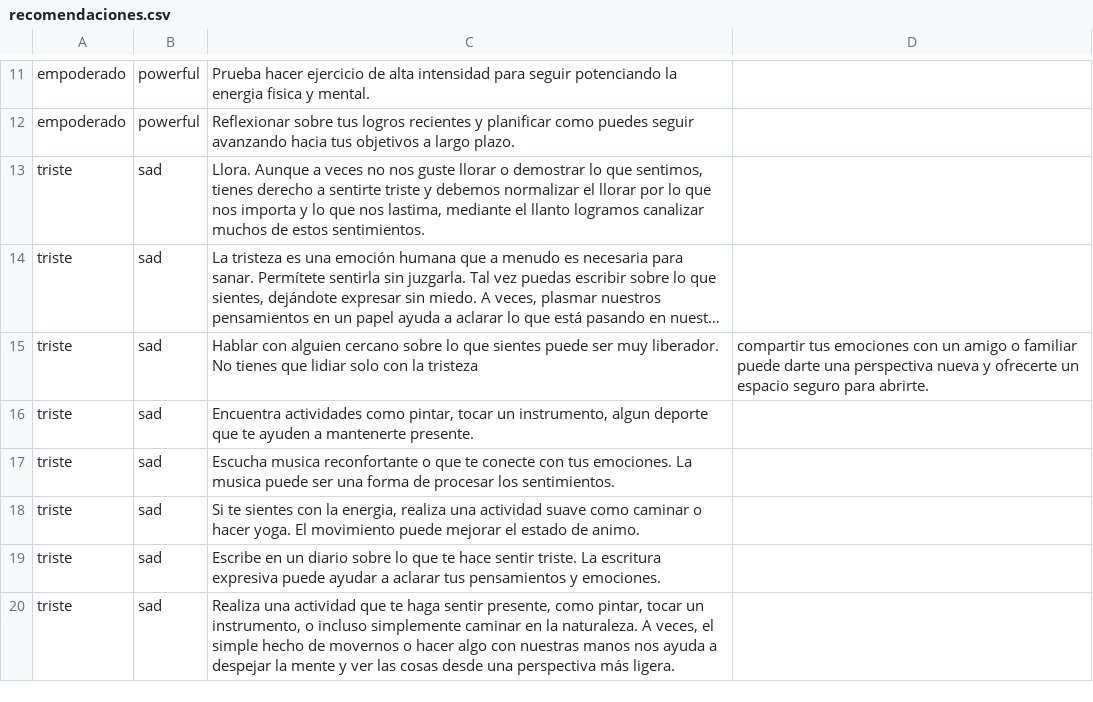
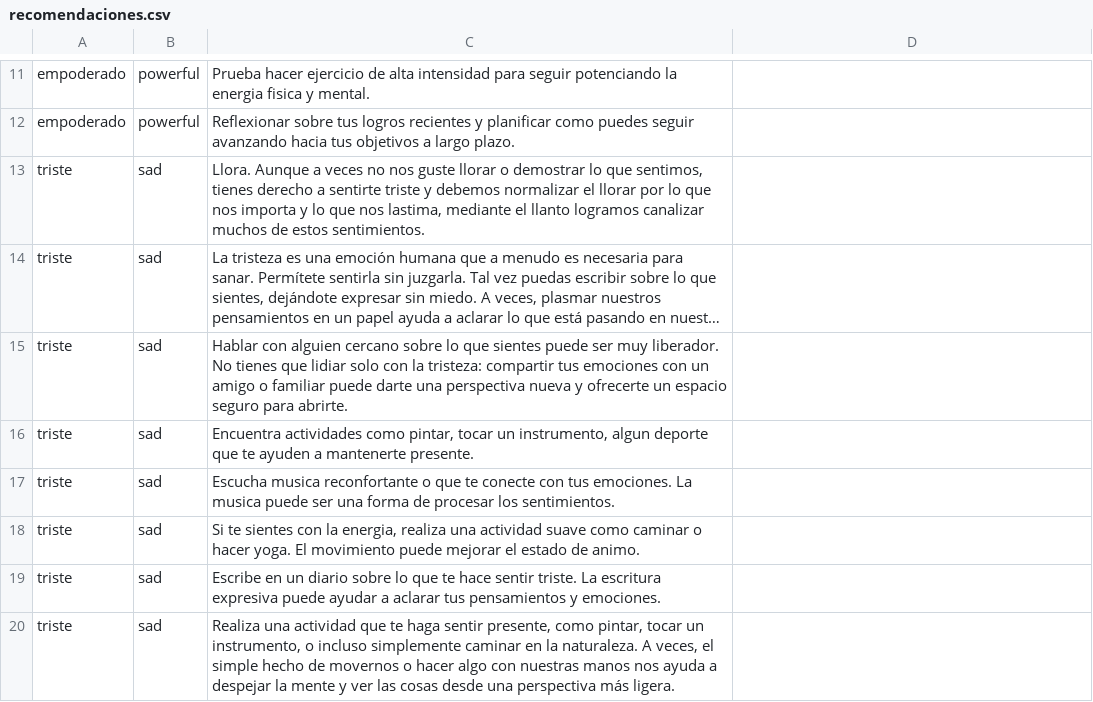
Before and after one commit to ProyectoNLP/Despliegue, a CSV file: recomendaciones.csv, drawn as a sheet; only a part is shown, gaps mark what is left out; long unchanged cells end in …; the diff names each change by its address in the sheet, - before the commit and + after, or states it on an @@ line.

Commit message:
Update recomendaciones.csv

```diff
--- a/recomendaciones.csv
+++ b/recomendaciones.csv
-C15: …con la tristeza
+C15: …con la tristeza: compartir tus emociones con un amigo o familiar puede darte una perspectiva nueva y ofrecerte un espacio seguro para abrirte.
-D15: compartir tus emociones con un amigo o familiar puede darte una perspectiva nueva y ofrecerte un espacio seguro para abrirte.
+D15: (empty)
```
